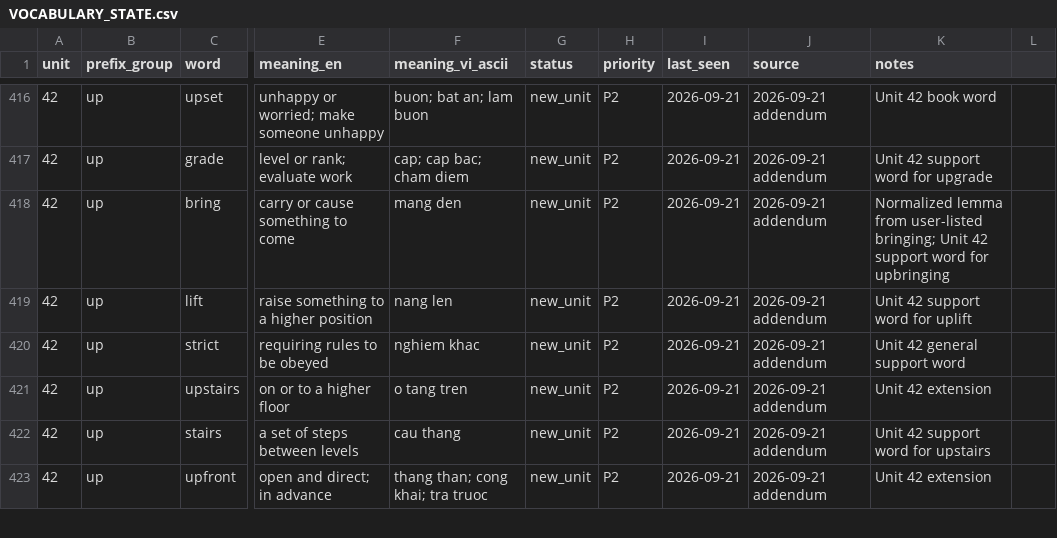
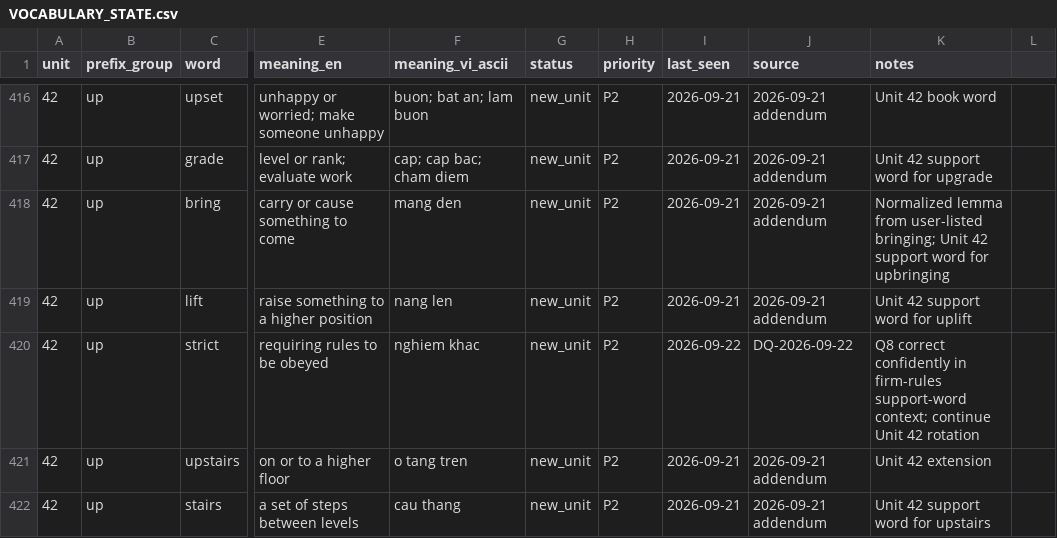
Before and after one commit to hungltph03955/English_Vocabulary_Project_Unit_01-29_07_08_2026, a CSV file: VOCABULARY_STATE.csv, drawn as a sheet; only a part is shown, gaps mark what is left out; the shorter side is filled out with more unchanged rows; the diff covers the shown part only; the diff names each change by its address in the sheet, - before the commit and + after, or states it on an @@ line.

```diff
--- a/VOCABULARY_STATE.csv
+++ b/VOCABULARY_STATE.csv
-I420 (last_seen): 2026-09-21
+I420 (last_seen): 2026-09-22
-J420 (source): 2026-09-21 addendum
+J420 (source): DQ-2026-09-22
-K420 (notes): Unit 42 general support word
+K420 (notes): Q8 correct confidently in firm-rules support-word context; continue Unit 42 rotation
```
Also changed, not shown: 63 edited cells elsewhere in this file, 5 other files.
